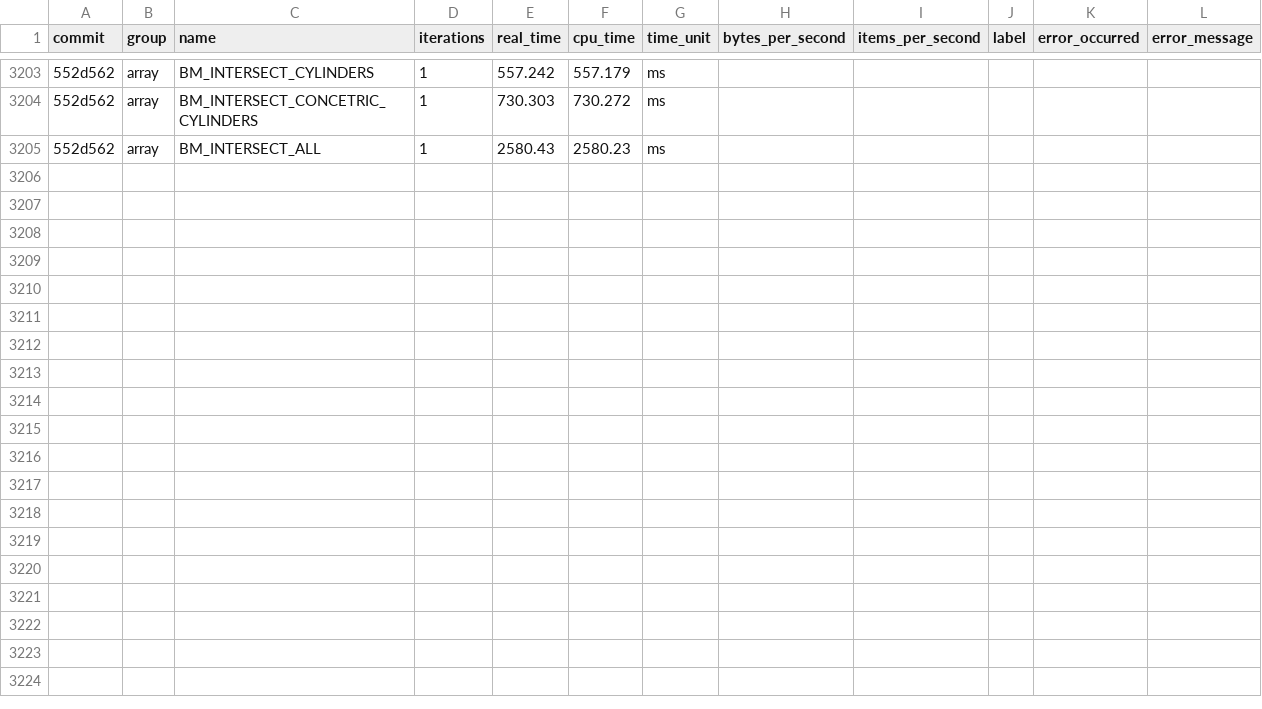
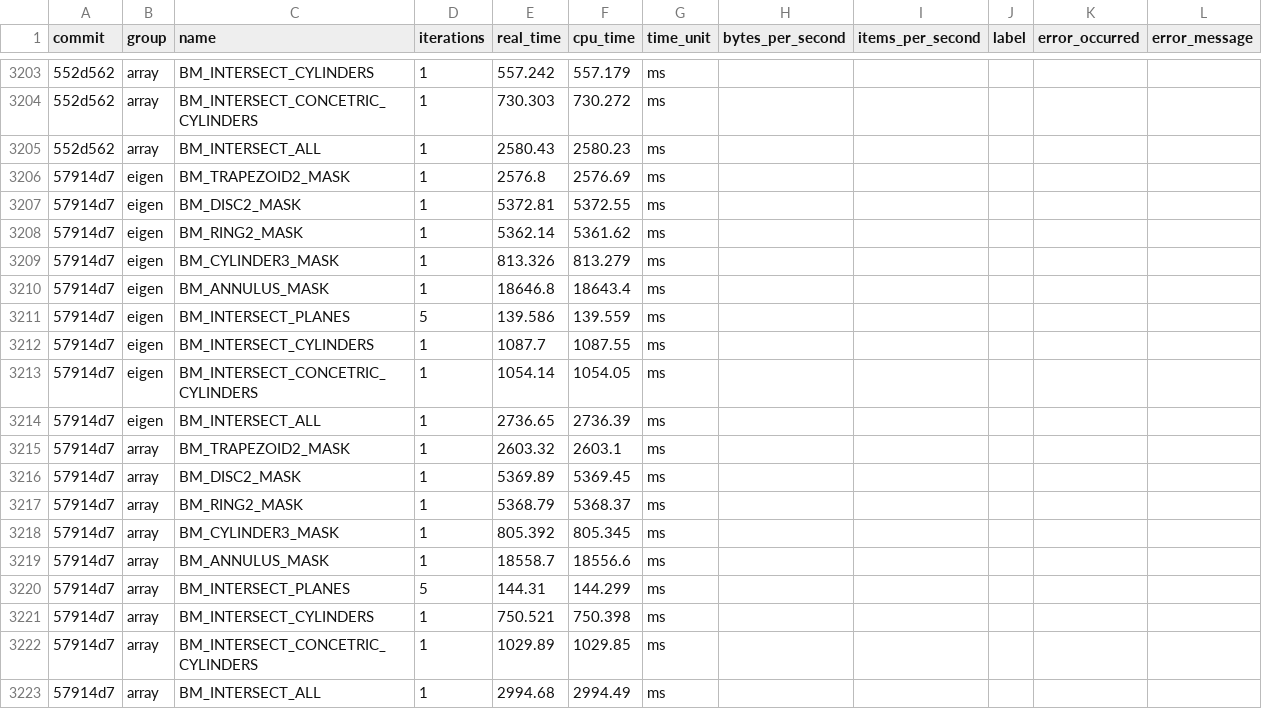
Before and after one commit to acts-project/detray, a CSV file: archive/benchmarks/benchmarks_history.csv, drawn as a sheet; only a part is shown, gaps mark what is left out; the diff names each change by its address in the sheet, - before the commit and + after, or states it on an @@ line.

```diff
--- a/archive/benchmarks/benchmarks_history.csv
+++ b/archive/benchmarks/benchmarks_history.csv
+row 3206: 57914d7 | eigen | BM_TRAPEZOID2_MASK | 1 | 2576.8 | 2576.69 | ms
+row 3207: 57914d7 | eigen | BM_DISC2_MASK | 1 | 5372.81 | 5372.55 | ms
+row 3208: 57914d7 | eigen | BM_RING2_MASK | 1 | 5362.14 | 5361.62 | ms
+row 3209: 57914d7 | eigen | BM_CYLINDER3_MASK | 1 | 813.326 | 813.279 | ms
+row 3210: 57914d7 | eigen | BM_ANNULUS_MASK | 1 | 18646.8 | 18643.4 | ms
+row 3211: 57914d7 | eigen | BM_INTERSECT_PLANES | 5 | 139.586 | 139.559 | ms
+row 3212: 57914d7 | eigen | BM_INTERSECT_CYLINDERS | 1 | 1087.7 | 1087.55 | ms
+row 3213: 57914d7 | eigen | BM_INTERSECT_CONCETRIC_CYLINDERS | 1 | 1054.14 | 1054.05 | ms
+row 3214: 57914d7 | eigen | BM_INTERSECT_ALL | 1 | 2736.65 | 2736.39 | ms
+row 3215: 57914d7 | array | BM_TRAPEZOID2_MASK | 1 | 2603.32 | 2603.1 | ms
+row 3216: 57914d7 | array | BM_DISC2_MASK | 1 | 5369.89 | 5369.45 | ms
+row 3217: 57914d7 | array | BM_RING2_MASK | 1 | 5368.79 | 5368.37 | ms
+row 3218: 57914d7 | array | BM_CYLINDER3_MASK | 1 | 805.392 | 805.345 | ms
+row 3219: 57914d7 | array | BM_ANNULUS_MASK | 1 | 18558.7 | 18556.6 | ms
+row 3220: 57914d7 | array | BM_INTERSECT_PLANES | 5 | 144.31 | 144.299 | ms
+row 3221: 57914d7 | array | BM_INTERSECT_CYLINDERS | 1 | 750.521 | 750.398 | ms
+row 3222: 57914d7 | array | BM_INTERSECT_CONCETRIC_CYLINDERS | 1 | 1029.89 | 1029.85 | ms
+row 3223: 57914d7 | array | BM_INTERSECT_ALL | 1 | 2994.68 | 2994.49 | ms
```
Also changed, not shown: 5 other files.
